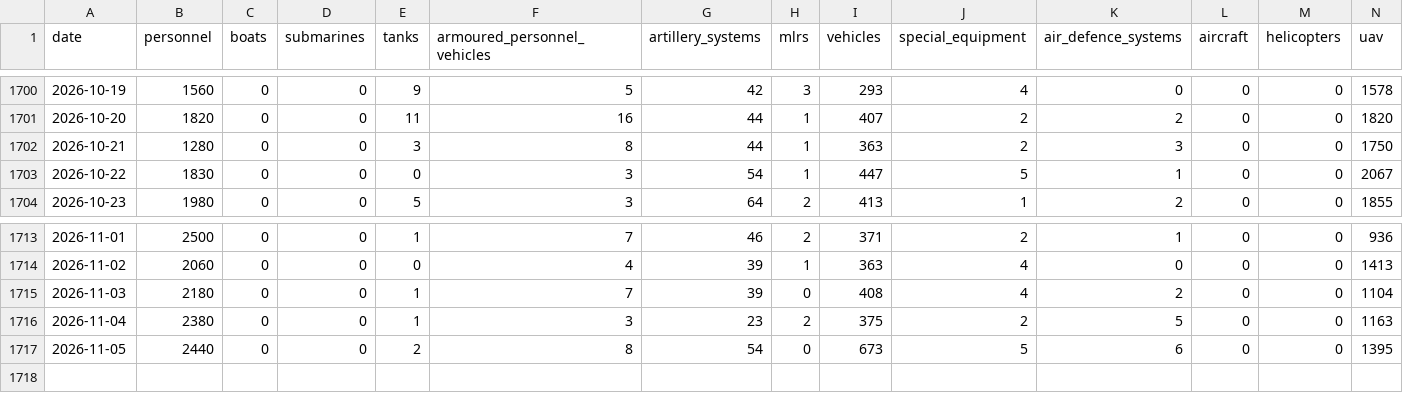
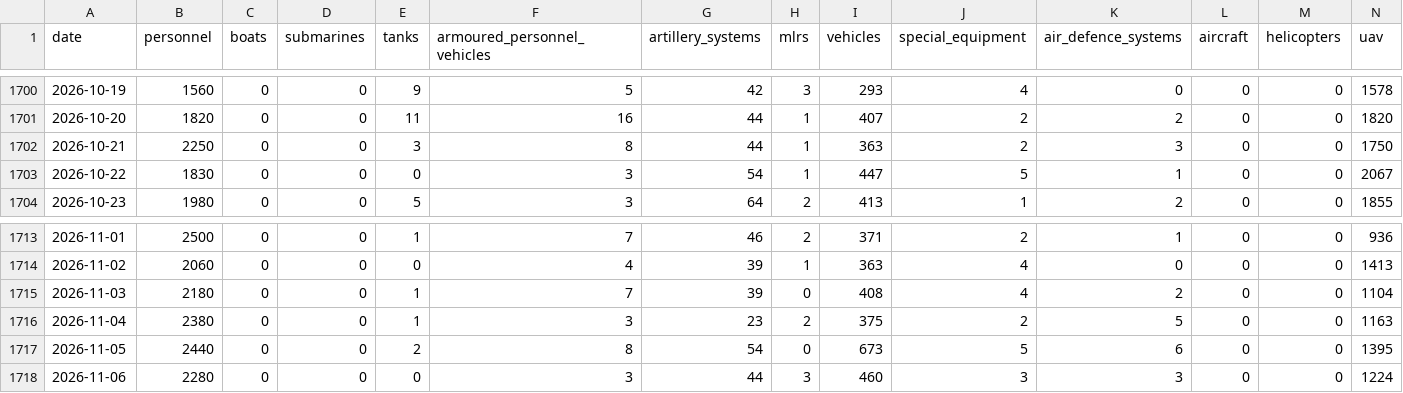
Before and after one commit to MarioJemic/russianlosses-data, a CSV file: data/v1/losses/daily.csv, drawn as a sheet; only a part is shown, gaps mark what is left out; rows hold the shown columns only; the diff names each change by its address in the sheet, - before the commit and + after, or states it on an @@ line.

```diff
--- a/data/v1/losses/daily.csv
+++ b/data/v1/losses/daily.csv
-B1702 (personnel): 1280
+B1702 (personnel): 2250
+row 1718: 2026-11-06 | 2280 | 0 | 0 | 0 | 3 | 44 | 3 | 460 | 3 | 3 | 0 | 0 | 1224
```
Also changed, not shown: data/v1/losses/cumulative.csv, data/v1/losses/summary.csv, 32 other files.
